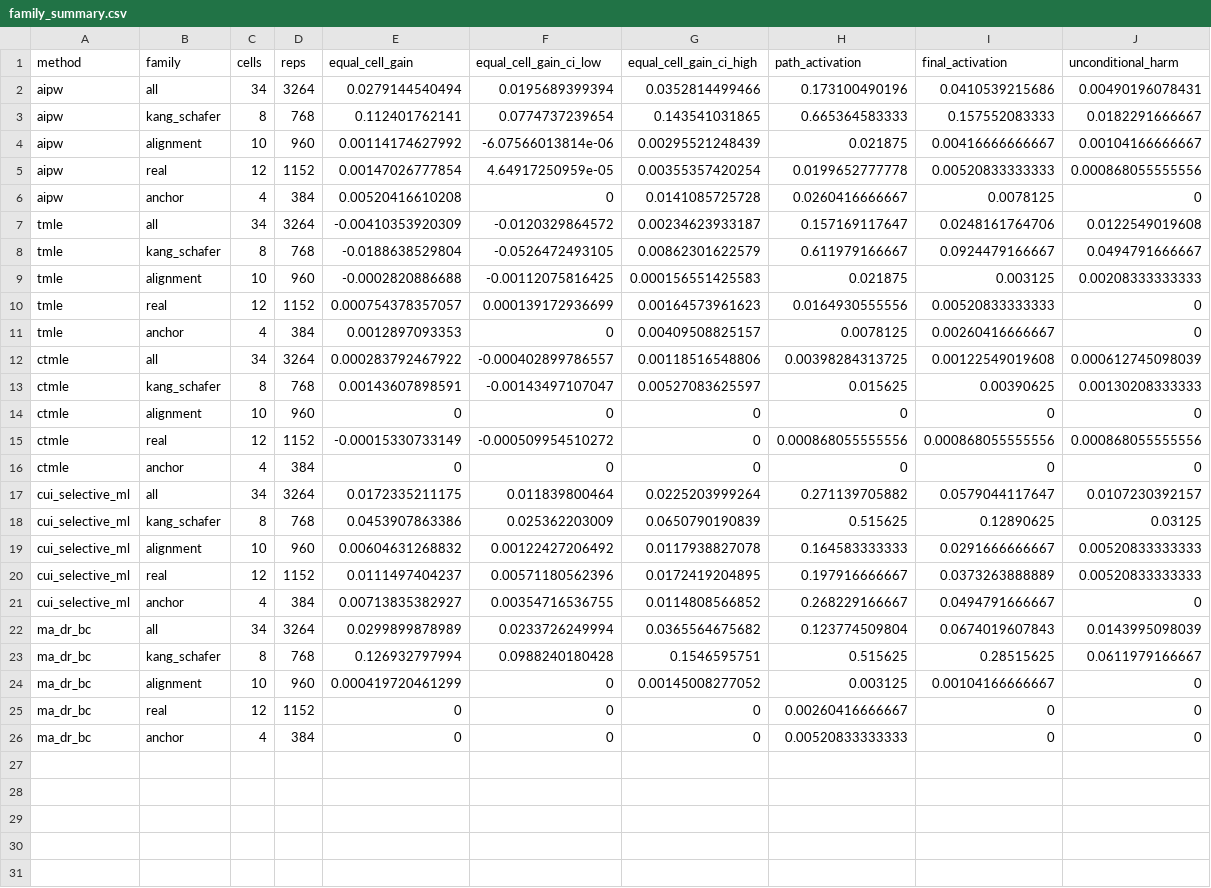
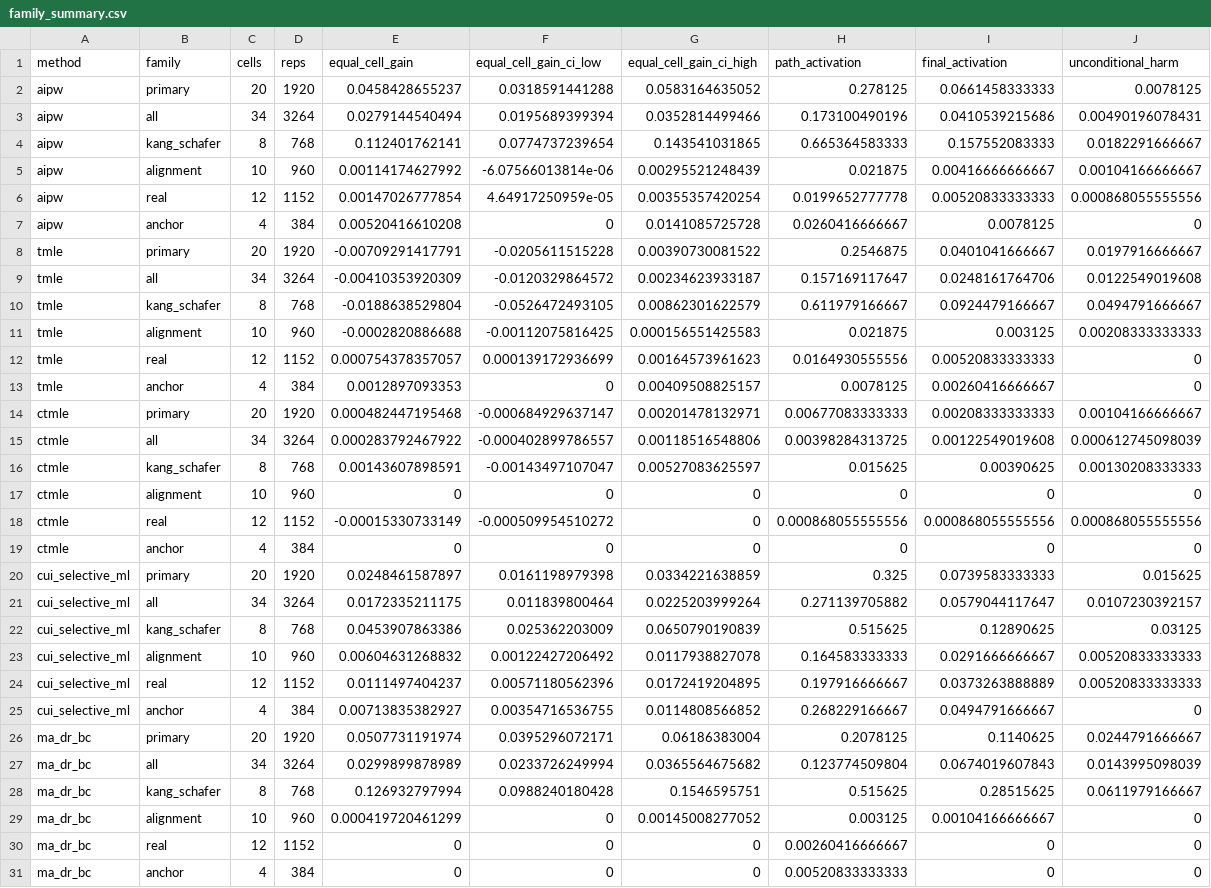
Before and after one commit to atavory/ney, a CSV file: replication/hidden_bias_regional_repair/support_csv/dml_unified_cartesian_global_residual_20260814/family_summary.csv, drawn as a sheet; the diff names each change by its address in the sheet, - before the commit and + after, or states it on an @@ line.

```diff
--- a/replication/hidden_bias_regional_repair/support_csv/dml_unified_cartesian_global_residual_20260814/family_summary.csv
+++ b/replication/hidden_bias_regional_repair/support_csv/dml_unified_cartesian_global_residual_20260814/family_summary.csv
+row 2: aipw | primary | 20 | 1920 | 0.0458428655237 | 0.0318591441288 | 0.0583164635052 | 0.278125 | 0.0661458333333 | 0.0078125
+row 8: tmle | primary | 20 | 1920 | -0.00709291417791 | -0.0205611515228 | 0.00390730081522 | 0.2546875 | 0.0401041666667 | 0.0197916666667
+row 14: ctmle | primary | 20 | 1920 | 0.000482447195468 | -0.000684929637147 | 0.00201478132971 | 0.00677083333333 | 0.00208333333333 | 0.00104166666667
+row 20: cui_selective_ml | primary | 20 | 1920 | 0.0248461587897 | 0.0161198979398 | 0.0334221638859 | 0.325 | 0.0739583333333 | 0.015625
+row 26: ma_dr_bc | primary | 20 | 1920 | 0.0507731191974 | 0.0395296072171 | 0.06186383004 | 0.2078125 | 0.1140625 | 0.0244791666667
```
Also changed, not shown: replication/hidden_bias_regional_repair/support_csv/dml_no_shrinkage_ablation_20260830/no_shrinkage_cell_summary.csv, replication/hidden_bias_regional_repair/support_csv/dml_no_shrinkage_ablation_20260830/no_shrinkage_family_summary.csv, 18 other files.
